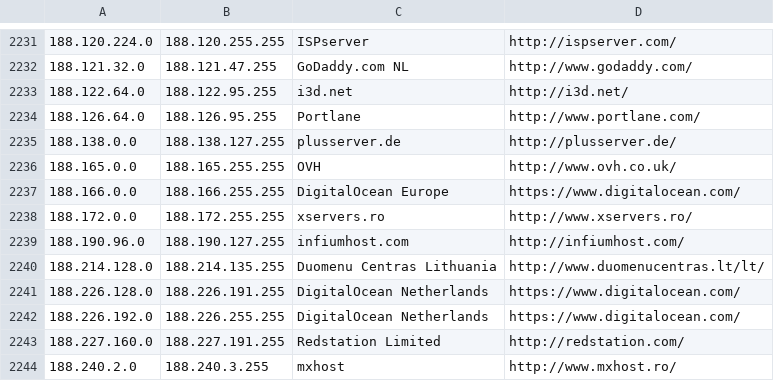
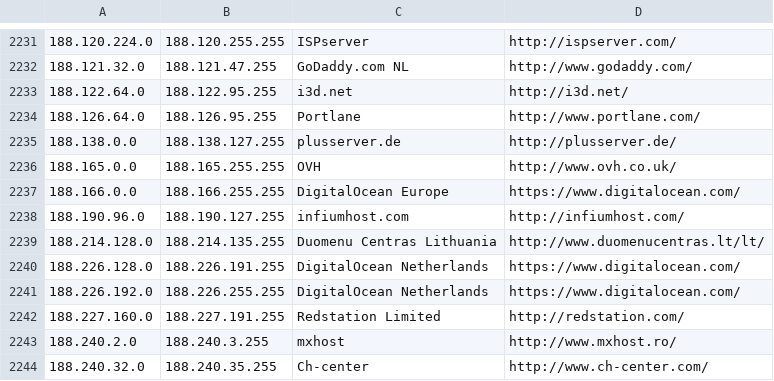
Before and after one commit to austintoot40/pokemon-showdown, a CSV file: config/datacenters.csv, drawn as a sheet; only a part is shown, gaps mark what is left out; the shorter side is filled out with more unchanged rows; the diff names each change by its address in the sheet, - before the commit and + after, or states it on an @@ line.

Commit message:
Datacenters: remove reassigned IP range (#3863)

```diff
--- a/config/datacenters.csv
+++ b/config/datacenters.csv
-row 2238: 188.172.0.0 | 188.172.255.255 | xservers.ro | http://www.xservers.ro/
```
